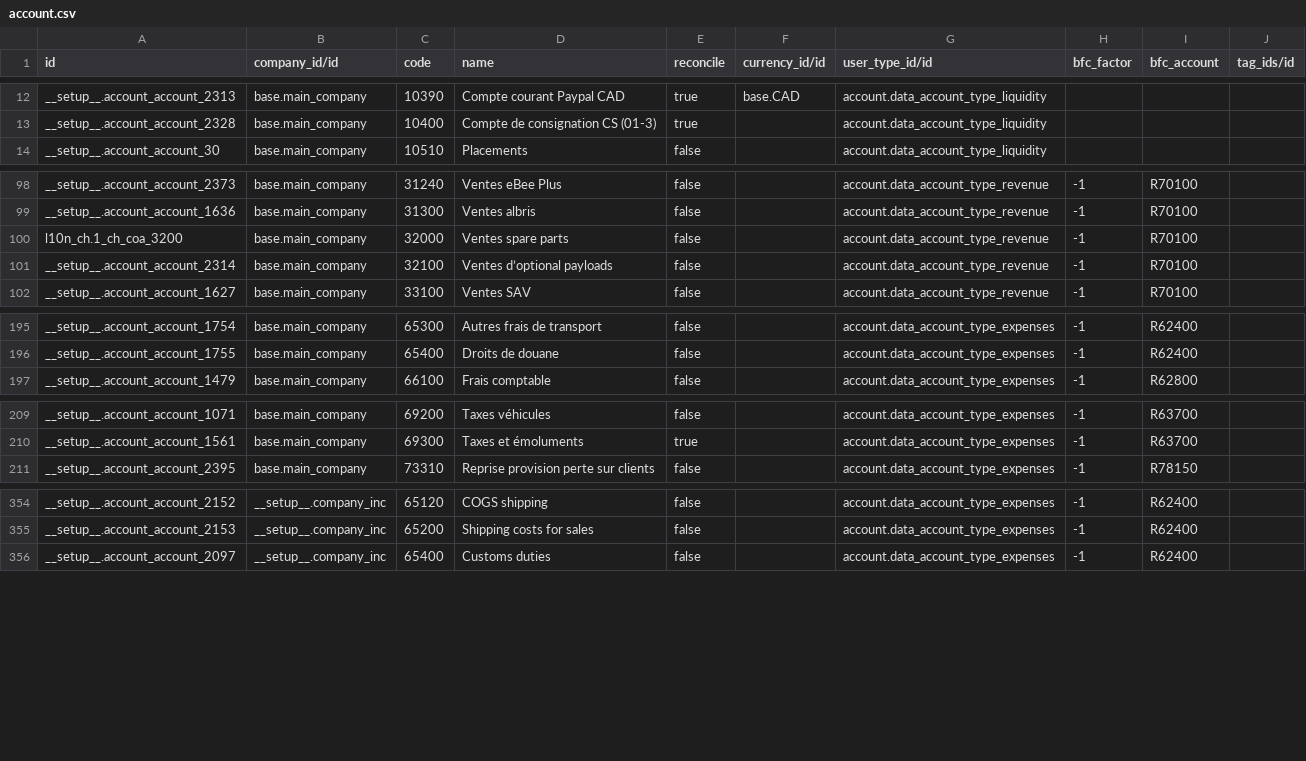
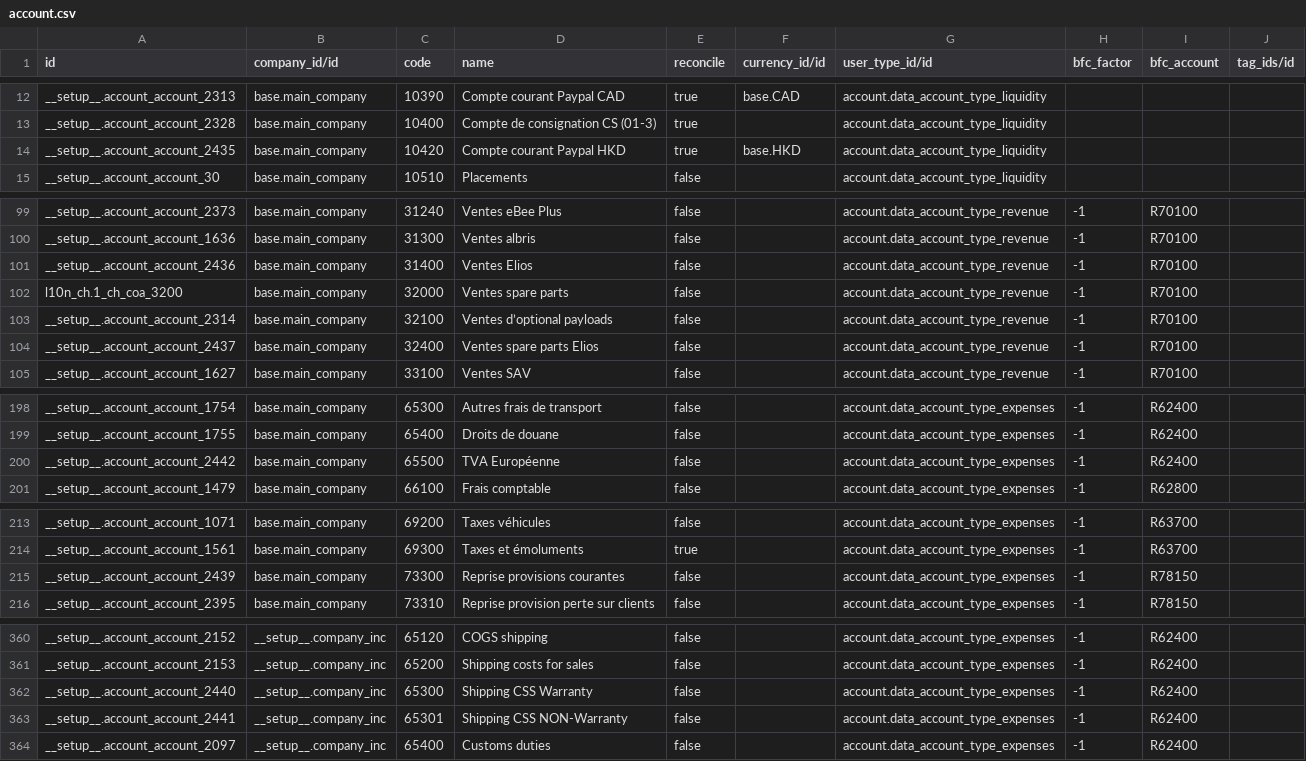
Before and after one commit to camptocamp/odoo-apps, a CSV file: odoo/data/install/account.csv, drawn as a sheet; only a part is shown, gaps mark what is left out; the diff covers the shown part only.

```diff
--- a/odoo/data/install/account.csv
+++ b/odoo/data/install/account.csv
@@ -13,2 +13,3 @@
 "__setup__.account_account_2328","base.main_company","10400","Compte de consignation CS (01-3)","true","","account.data_account_type_liquidity","","",""
+"__setup__.account_account_2435","base.main_company","10420","Compte courant Paypal HKD","true","base.HKD","account.data_account_type_liquidity","","",""
 "__setup__.account_account_30","base.main_company","10510","Placements","false","","account.data_account_type_liquidity","","",""
@@ -99,4 +100,6 @@
 "__setup__.account_account_1636","base.main_company","31300","Ventes albris","false","","account.data_account_type_revenue","-1","R70100",""
+"__setup__.account_account_2436","base.main_company","31400","Ventes Elios","false","","account.data_account_type_revenue","-1","R70100",""
 "l10n_ch.1_ch_coa_3200","base.main_company","32000","Ventes spare parts ","false","","account.data_account_type_revenue","-1","R70100",""
 "__setup__.account_account_2314","base.main_company","32100","Ventes d’optional payloads","false","","account.data_account_type_revenue","-1","R70100",""
+"__setup__.account_account_2437","base.main_company","32400","Ventes spare parts Elios","false","","account.data_account_type_revenue","-1","R70100",""
 "__setup__.account_account_1627","base.main_company","33100","Ventes SAV ","false","","account.data_account_type_revenue","-1","R70100",""
@@ -196,2 +199,3 @@
 "__setup__.account_account_1755","base.main_company","65400","Droits de douane","false","","account.data_account_type_expenses","-1","R62400",""
+"__setup__.account_account_2442","base.main_company","65500","TVA Européenne","false","","account.data_account_type_expenses","-1","R62400",""
 "__setup__.account_account_1479","base.main_company","66100","Frais comptable","false","","account.data_account_type_expenses","-1","R62800",""
@@ -210,2 +214,3 @@
 "__setup__.account_account_1561","base.main_company","69300","Taxes et émoluments","true","","account.data_account_type_expenses","-1","R63700",""
+"__setup__.account_account_2439","base.main_company","73300","Reprise provisions courantes","false","","account.data_account_type_expenses","-1","R78150",""
 "__setup__.account_account_2395","base.main_company","73310","Reprise provision perte sur clients","false","","account.data_account_type_expenses","-1","R78150",""
@@ -355,2 +361,4 @@
 "__setup__.account_account_2153","__setup__.company_inc","65200","Shipping costs for sales ","false","","account.data_account_type_expenses","-1","R62400",""
+"__setup__.account_account_2440","__setup__.company_inc","65300","Shipping CSS Warranty","false","","account.data_account_type_expenses","-1","R62400",""
+"__setup__.account_account_2441","__setup__.company_inc","65301","Shipping CSS NON-Warranty","false","","account.data_account_type_expenses","-1","R62400",""
 "__setup__.account_account_2097","__setup__.company_inc","65400","Customs duties","false","","account.data_account_type_expenses","-1","R62400",""
```
Also changed, not shown: 1 added row elsewhere in this file, odoo/data/demo/invoice_supp_head.csv, odoo/data/install/journal.csv, 4 other files.
